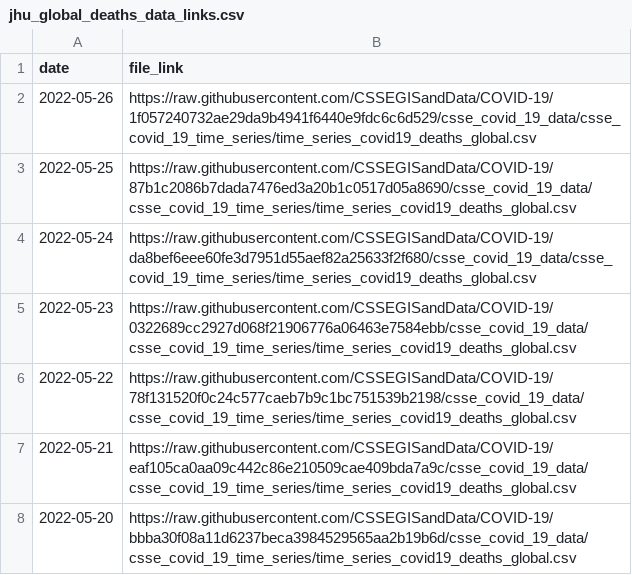
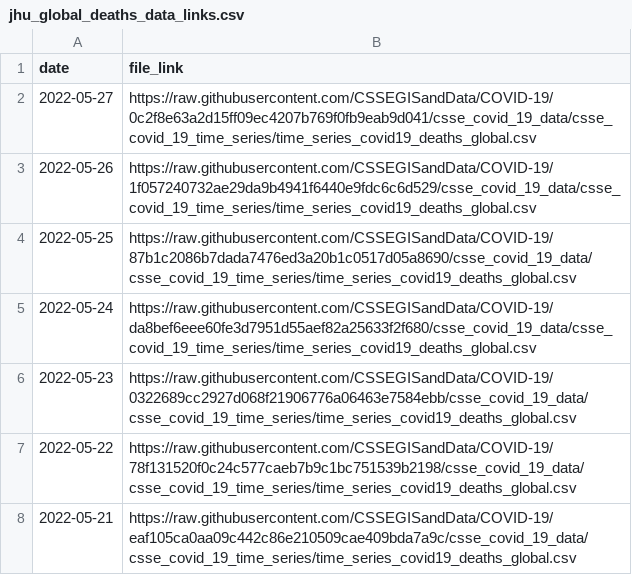
Before and after one commit to reichlab/covidData, a CSV file: data/jhu_global_deaths_data_links.csv, drawn as a sheet; only a part is shown; the shorter side is filled out with more unchanged rows; the diff names each change by its address in the sheet, - before the commit and + after, or states it on an @@ line.

```diff
--- a/data/jhu_global_deaths_data_links.csv
+++ b/data/jhu_global_deaths_data_links.csv
+row 2: 2022-05-27 | https://raw.githubusercontent.com/CSSEGISandData/COVID-19/0c2f8e63a2d15ff09ec4207b769f0fb9eab9d041/csse_covid_19_data/csse_covid_19_time_series/time_series_covid19_deaths_global.csv
```
Also changed, not shown: data/jhu_global_cases_data_links.csv, data/jhu_us_cases_data_links.csv, 1 other file.
